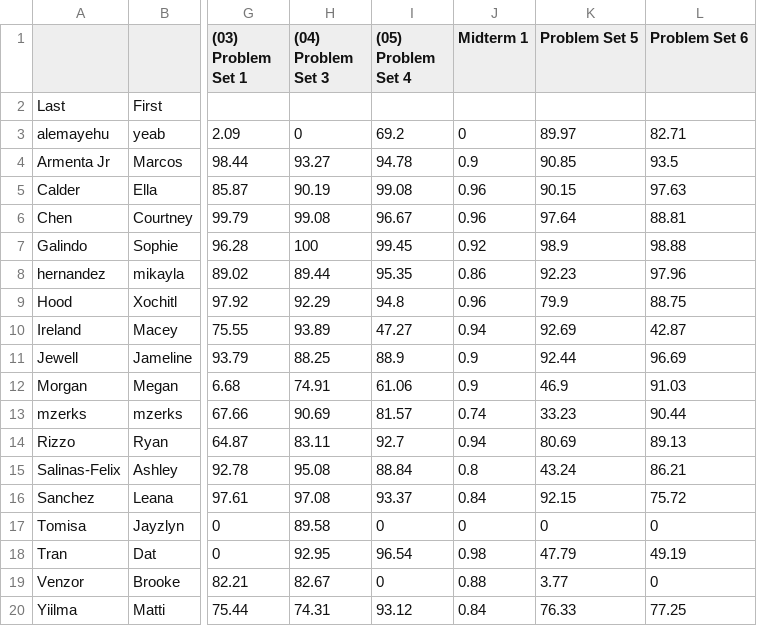
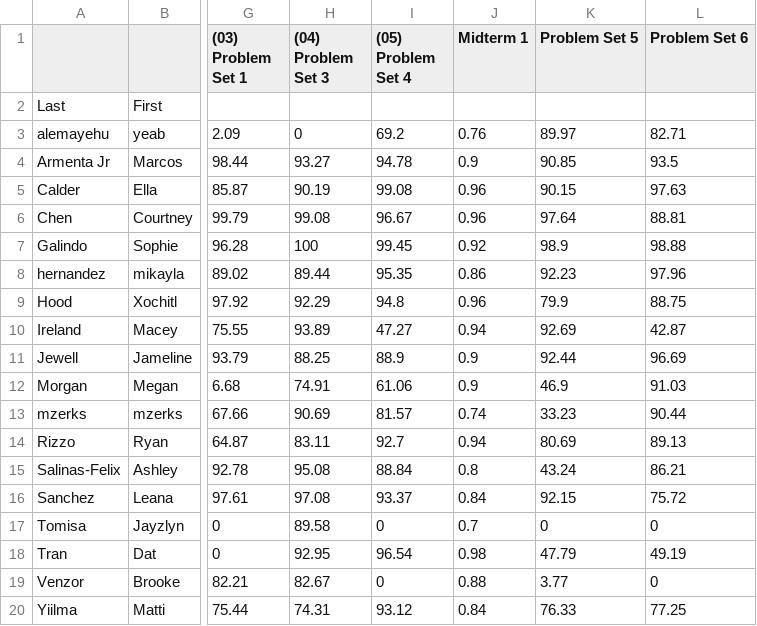
Before and after one commit to 918particle/AlgebraBasedMechanics1, a CSV file: Semester1/Grades/grades.csv, drawn as a sheet; only a part is shown, gaps mark what is left out; the diff names each change by its address in the sheet, - before the commit and + after, or states it on an @@ line.

Commit message:
new warm ups, grade update

```diff
--- a/Semester1/Grades/grades.csv
+++ b/Semester1/Grades/grades.csv
-J3 (Midterm 1): 0
+J3 (Midterm 1): 0.76
-J17 (Midterm 1): 0
+J17 (Midterm 1): 0.7
```
Also changed, not shown: 17 other files.
